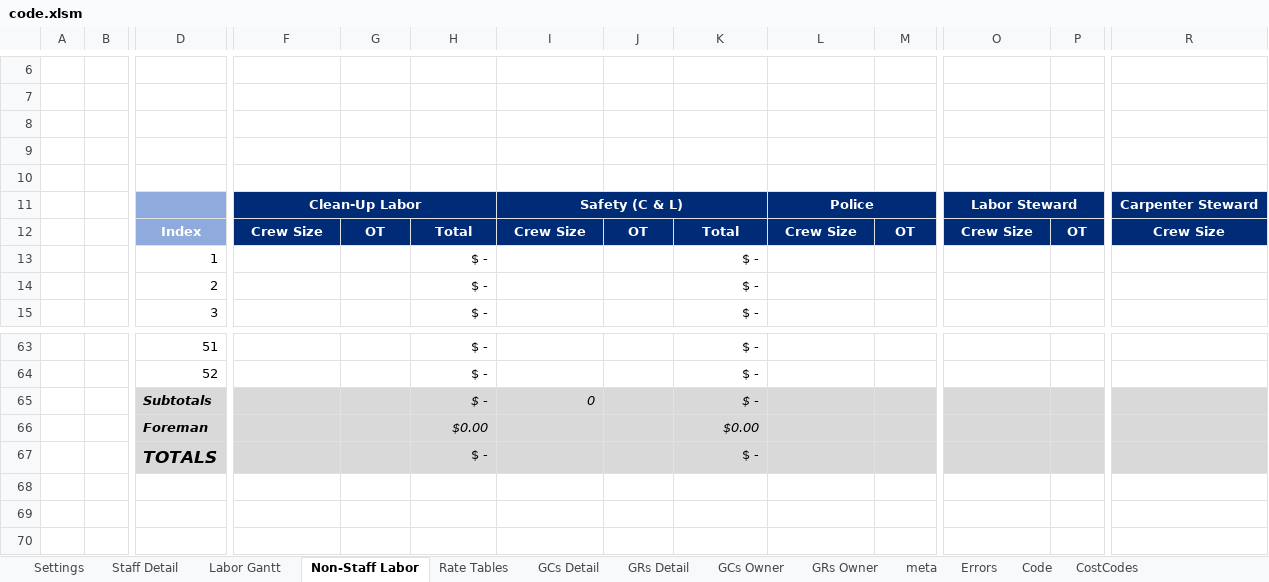
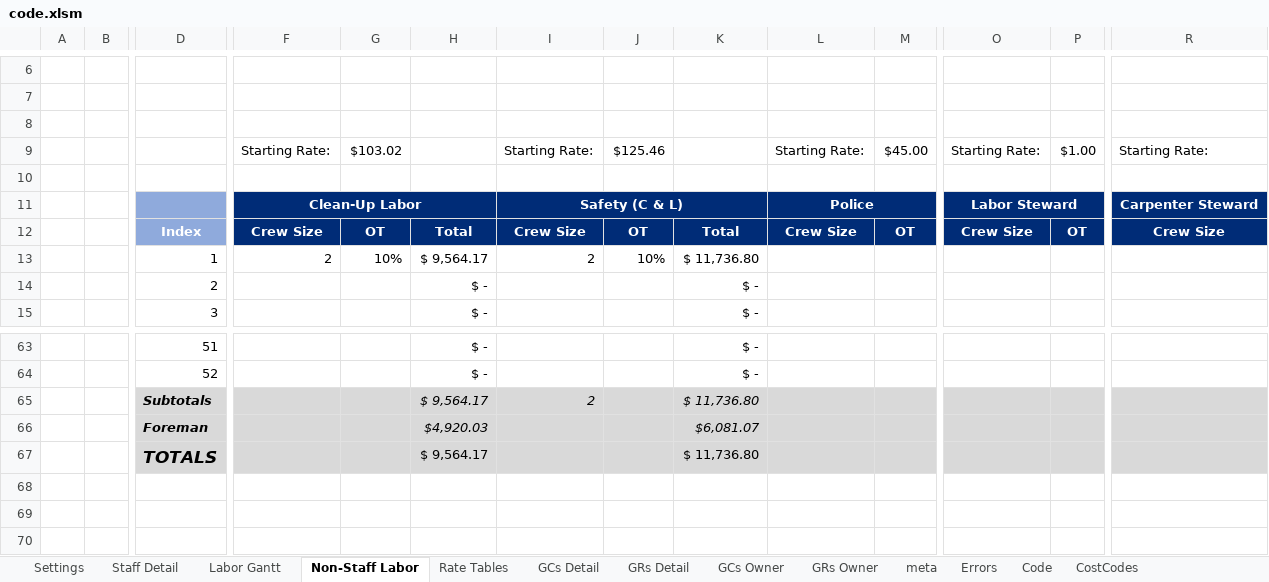
Before and after one commit to cajoku/GCGRrepo, an Excel workbook: code.xlsm, sheet Non-Staff Labor, drawn as a sheet; only a part is shown, gaps mark what is left out; values as stored, in another font and other column widths than the file's, no borders; charts and pictures not drawn; removed rows and columns are numbered as before the commit, all else as after; rows hold the shown columns only; the diff names each change by its address in the sheet, - before the commit and + after, or states it on an @@ line.

```diff
--- a/code.xlsm (sheet Non-Staff Labor)
+++ b/code.xlsm (sheet Non-Staff Labor)
-row 9: (empty)
+row 9:  |  |  | Starting Rate: | $103.02 |  | Starting Rate: | $125.46 |  | Starting Rate: | $45.00 | Starting Rate: | $1.00 | Starting Rate:
-F13: (empty)
+F13: 2
-G13: (empty)
+G13: 10%
-H13: $ -
+H13: $ 9,564.17
-I13: (empty)
+I13: 2
-J13: (empty)
+J13: 10%
-K13: $ -
+K13: $ 11,736.80
-H65: $ -
+H65: $ 9,564.17
-I65: 0
+I65: 2
-K65: $ -
+K65: $ 11,736.80
-row 66:  |  | Foreman |  |  | $0.00 |  |  | $0.00
+row 66:  |  | Foreman |  |  | $4,920.03 |  |  | $6,081.07
-H67: $ -
+H67: $ 9,564.17
-K67: $ -
+K67: $ 11,736.80
```
Also changed, not shown: sheet Staff Detail, sheet GCs Owner, sheet Settings, sheet meta, sheet GCs Detail, sheet Code, 3 more sheets, formulas that keep their value, hidden cells, template.xlsx, 9 other files.
